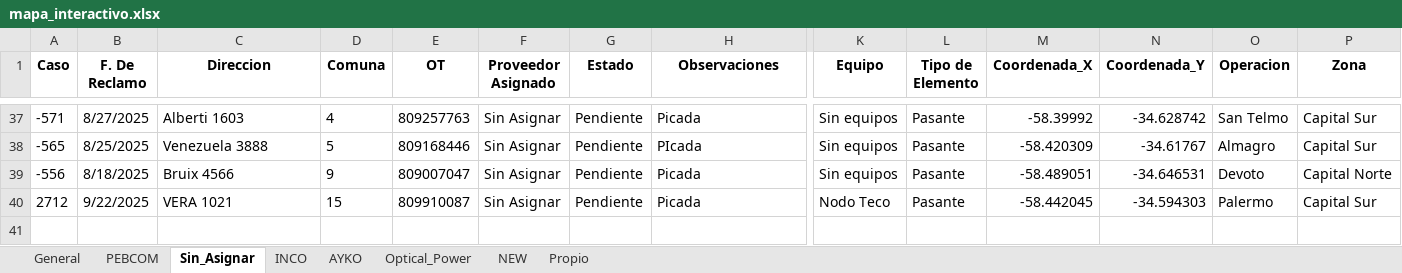
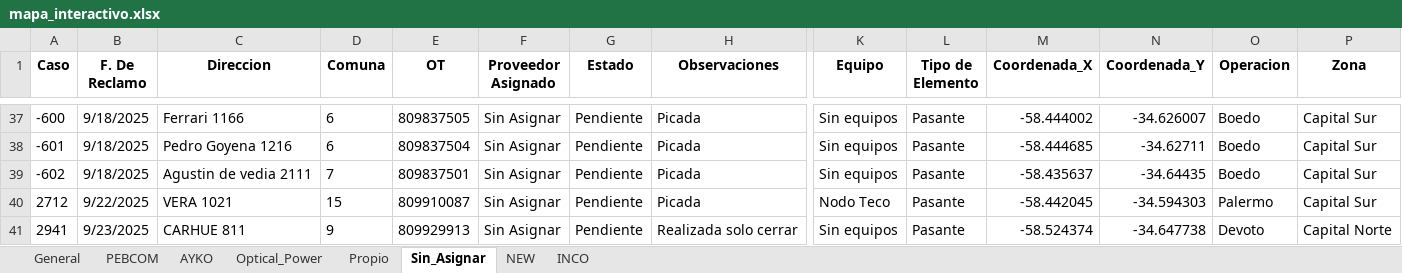
Before and after one commit to gestiondereclamosteco/pendientes_mantenimiento, an Excel workbook: mapa_interactivo.xlsx, sheet Sin_Asignar, drawn as a sheet; only a part is shown, gaps mark what is left out; values as stored, in another font and other column widths than the file's, no borders; rows hold the shown columns only; the diff covers the shown part only; the diff names each change by its address in the sheet, - before the commit and + after, or states it on an @@ line.

```diff
--- a/mapa_interactivo.xlsx (sheet Sin_Asignar)
+++ b/mapa_interactivo.xlsx (sheet Sin_Asignar)
@@ sheet tab order changed: General | PEBCOM | AYKO | Optical_Power | Propio | Sin_Asignar | NEW | INCO @@
-A37 (Caso): -571
+A37 (Caso): -600
-B37 (F. De Reclamo): 8/27/2025
+B37 (F. De Reclamo): 9/18/2025
-C37 (Direccion): Alberti 1603
+C37 (Direccion): Ferrari 1166
-D37 (Comuna): 4
+D37 (Comuna): 6
-E37 (OT): 809257763
+E37 (OT): 809837505
-M37 (Coordenada_X): -58.39992
+M37 (Coordenada_X): -58.444002
-N37 (Coordenada_Y): -34.628742
+N37 (Coordenada_Y): -34.626007
-O37 (Operacion): San Telmo
+O37 (Operacion): Boedo
@@ row 38 moved to row 28: -565 @@
@@ row 39 moved to row 26: -556 @@
@@ row 27 moved to row 38: -601 @@
@@ row 26 moved to row 39: -602 @@
+row 41: 2941 | 9/23/2025 | CARHUE 811 | 9 | 809929913 | Sin Asignar | Pendiente | Realizada solo cerrar | Sin equipos | Pasante | -58.524374 | -34.647738 | Devoto | Capital Norte
```
Also changed, not shown: 1 added row, 1 removed row and 29 moved rows elsewhere in this sheet, sheet General, sheet NEW, sheet AYKO, sheet INCO, sheet PEBCOM, sheet Optical_Power, 1 other file.
